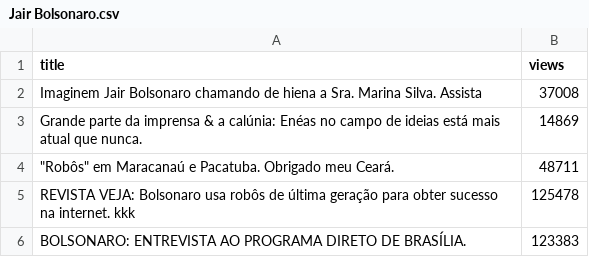
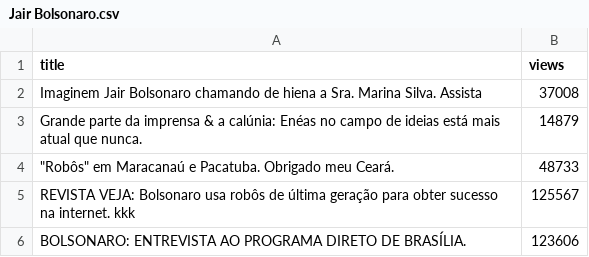
Before and after one commit to resocie/youtube-data-monitor, a CSV file: data/channel_videos/Jair Bolsonaro.csv, drawn as a sheet.

```diff
--- a/data/channel_videos/Jair Bolsonaro.csv
+++ b/data/channel_videos/Jair Bolsonaro.csv
@@ -2,5 +2,5 @@
 "Imaginem Jair Bolsonaro chamando de hiena a Sra. Marina Silva. Assista","37008"
-"Grande parte da imprensa & a calúnia: Enéas no campo de ideias está mais atual que nunca.","14869"
-"""Robôs"" em Maracanaú e Pacatuba. Obrigado meu Ceará.","48711"
-"REVISTA VEJA: Bolsonaro usa robôs de última geração para obter sucesso na internet. kkk","125478"
-"BOLSONARO: ENTREVISTA AO PROGRAMA DIRETO DE BRASÍLIA.","123383"
+"Grande parte da imprensa & a calúnia: Enéas no campo de ideias está mais atual que nunca.","14879"
+"""Robôs"" em Maracanaú e Pacatuba. Obrigado meu Ceará.","48733"
+"REVISTA VEJA: Bolsonaro usa robôs de última geração para obter sucesso na internet. kkk","125567"
+"BOLSONARO: ENTREVISTA AO PROGRAMA DIRETO DE BRASÍLIA.","123606"
```
Also changed, not shown: data/channel_videos/Michel Temer.csv, data/channel_videos/Movimento Brasil Livre.csv, 11 other files.
